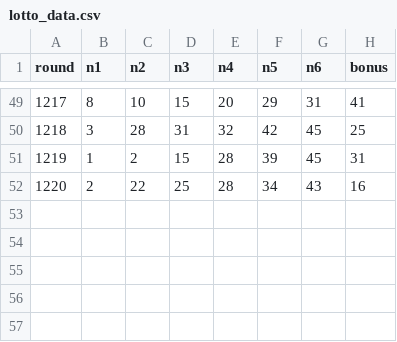
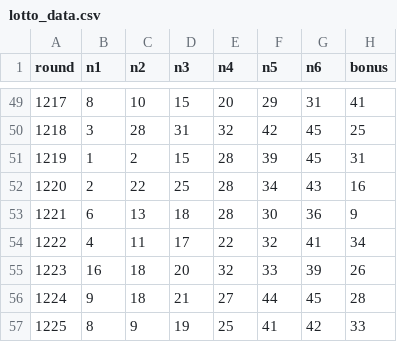
Before and after one commit to tron1981-maker/sakaiLotto, a CSV file: lotto_data.csv, drawn as a sheet; only a part is shown, gaps mark what is left out; the diff names each change by its address in the sheet, - before the commit and + after, or states it on an @@ line.

```diff
--- a/lotto_data.csv
+++ b/lotto_data.csv
+row 53: 1221 | 6 | 13 | 18 | 28 | 30 | 36 | 9
+row 54: 1222 | 4 | 11 | 17 | 22 | 32 | 41 | 34
+row 55: 1223 | 16 | 18 | 20 | 32 | 33 | 39 | 26
+row 56: 1224 | 9 | 18 | 21 | 27 | 44 | 45 | 28
+row 57: 1225 | 8 | 9 | 19 | 25 | 41 | 42 | 33
```
